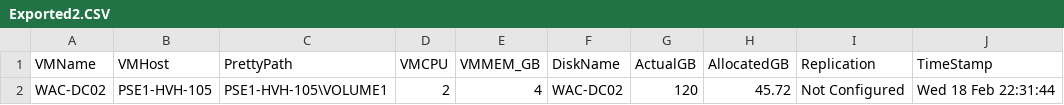
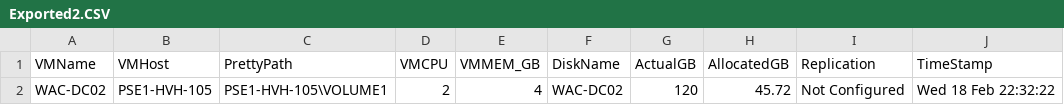
Before and after one commit to donokeeffe/public, a CSV file: uploaded/Exported2.CSV, drawn as a sheet.

Commit message:
Update CSV via PowerShell

```diff
--- a/uploaded/Exported2.CSV
+++ b/uploaded/Exported2.CSV
@@ -1,2 +1,2 @@
 "VMName","VMHost","PrettyPath","VMCPU","VMMEM_GB","DiskName","ActualGB","AllocatedGB","Replication","TimeStamp"
-"WAC-DC02","PSE1-HVH-105","PSE1-HVH-105\VOLUME1","2","4","WAC-DC02","120","45.72","Not Configured","Wed 18 Feb 22:31:44"
+"WAC-DC02","PSE1-HVH-105","PSE1-HVH-105\VOLUME1","2","4","WAC-DC02","120","45.72","Not Configured","Wed 18 Feb 22:32:22"
```
